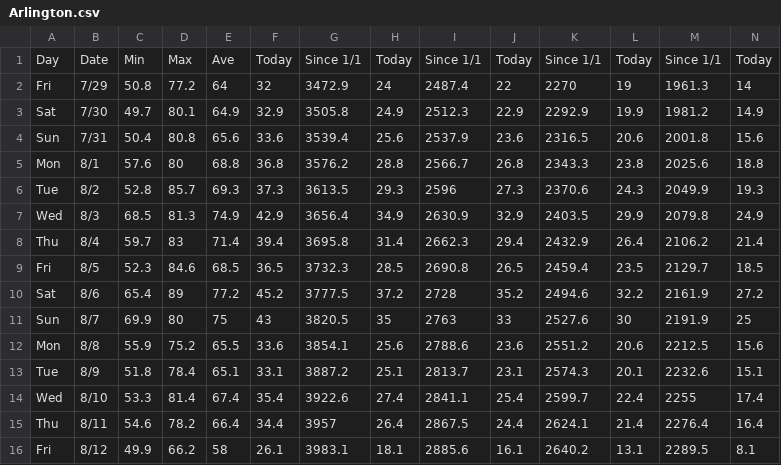
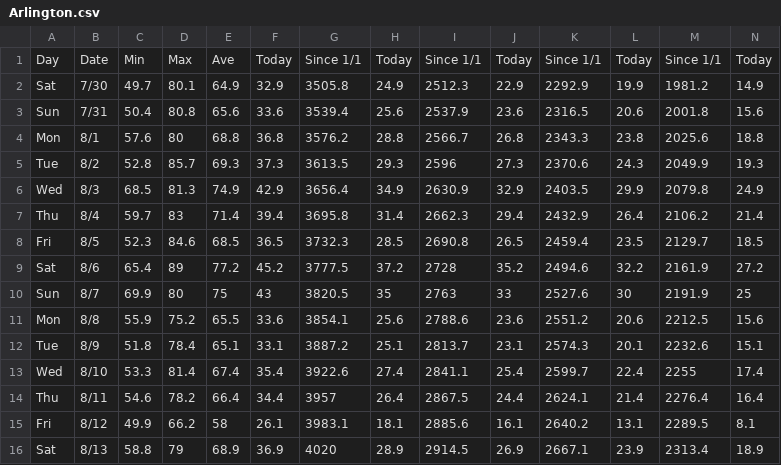
Before and after one commit to acperkins3/GDD-Plots-2022, a CSV file: Arlington.csv, drawn as a sheet; only a part is shown; removed rows and columns are numbered as before the commit, all else as after; rows hold the shown columns only; the diff names each change by its address in the sheet, - before the commit and + after, or states it on an @@ line.

```diff
--- a/Arlington.csv
+++ b/Arlington.csv
-row 2: Fri | 7/29 | 50.8 | 77.2 | 64 | 32 | 3472.9 | 24 | 2487.4 | 22 | 2270 | 19 | 1961.3 | 14
+row 16: Sat | 8/13 | 58.8 | 79 | 68.9 | 36.9 | 4020 | 28.9 | 2914.5 | 26.9 | 2667.1 | 23.9 | 2313.4 | 18.9
```
Also changed, not shown: Arlington_existing.csv, Hancock.csv, 9 other files.
